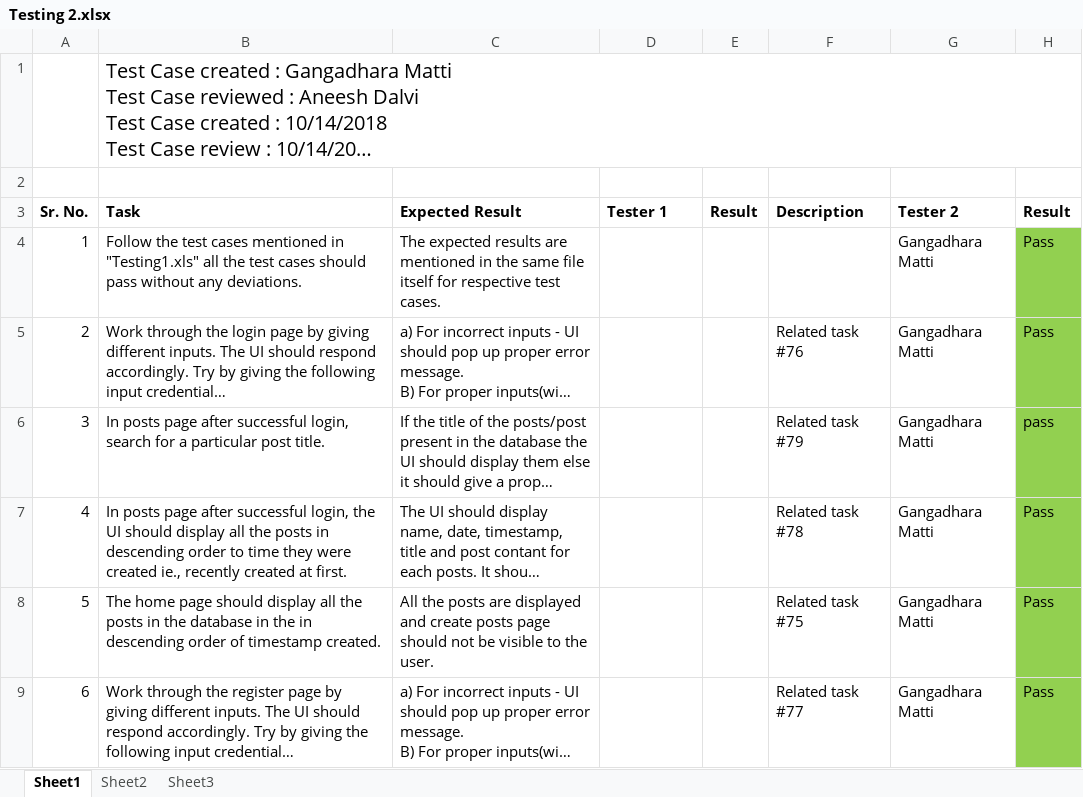
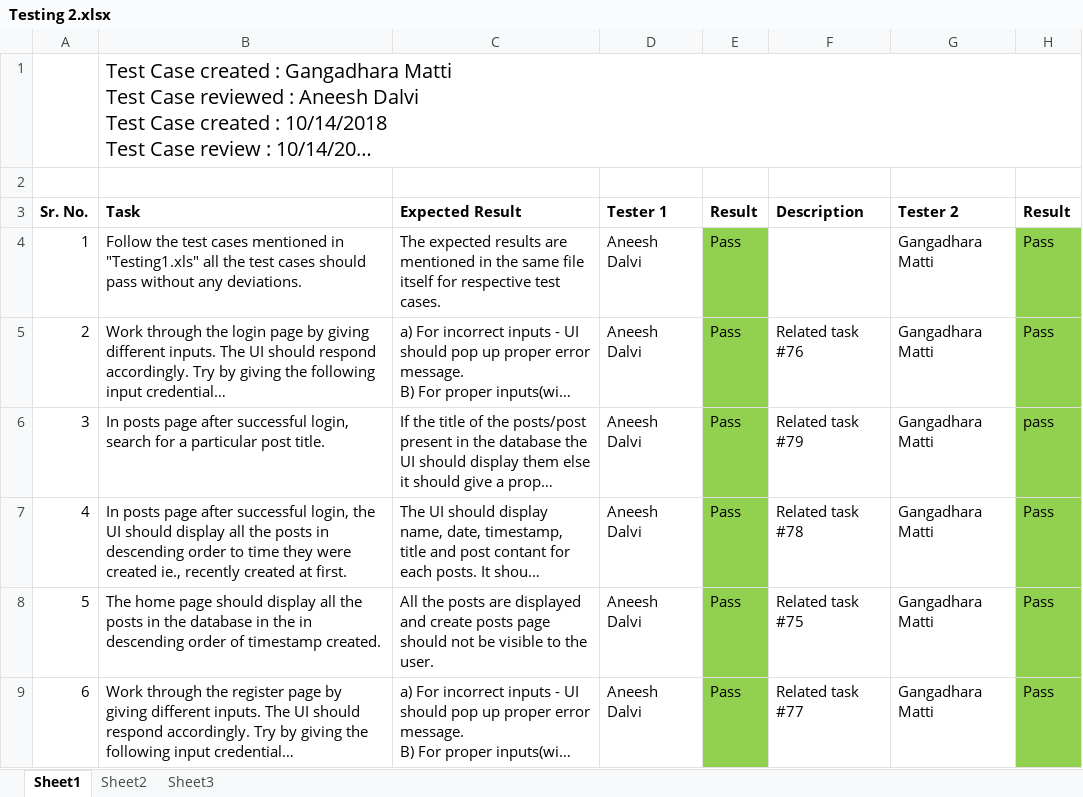
Before and after one commit to meng-ze/Breitenburg-SER515, an Excel workbook: Testing/Testing 2.xlsx, sheet Sheet1, drawn as a sheet; long unchanged cells end in …; values as stored, in another font and other column widths than the file's, no borders; the diff names each change by its address in the sheet, - before the commit and + after, or states it on an @@ line.

Commit message:
Updated Testing2 document after testing the test cases

```diff
--- a/Testing/Testing 2.xlsx (sheet Sheet1)
+++ b/Testing/Testing 2.xlsx (sheet Sheet1)
-D4:D9 (Tester 1): (empty)
+D4:D9 (Tester 1): Aneesh Dalvi
-E4:E9 (Result): (empty)
+E4:E9 (Result): Pass
-E4:E9 fill: none
+E4:E9 fill: #92D050
```
